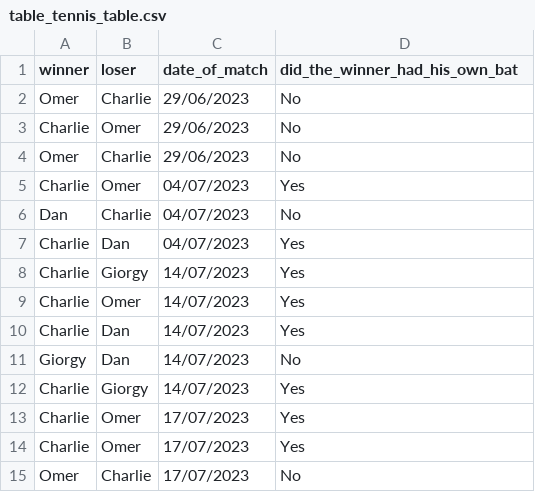
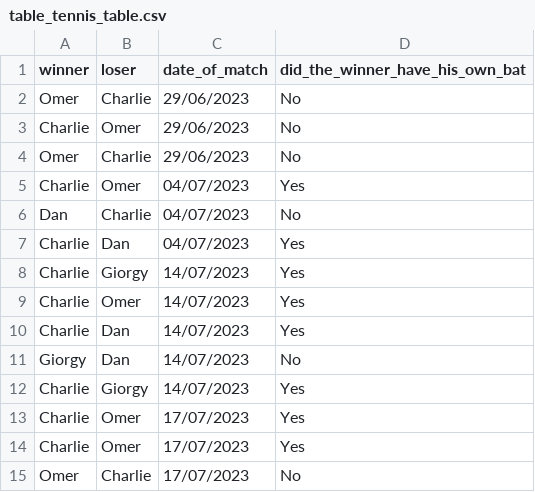
Before and after one commit to charlieblindsay/table_tennis, a CSV file: data/raw/table_tennis_table.csv, drawn as a sheet.

```diff
--- a/data/raw/table_tennis_table.csv
+++ b/data/raw/table_tennis_table.csv
@@ -1,2 +1,2 @@
-winner,loser,date_of_match,did_the_winner_had_his_own_bat
+winner,loser,date_of_match,did_the_winner_have_his_own_bat
 Omer,Charlie,29/06/2023,No
```
Also changed, not shown: 5 other files.
